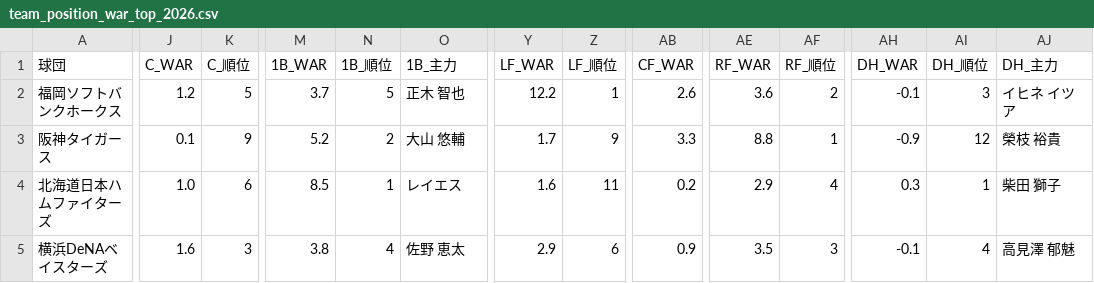
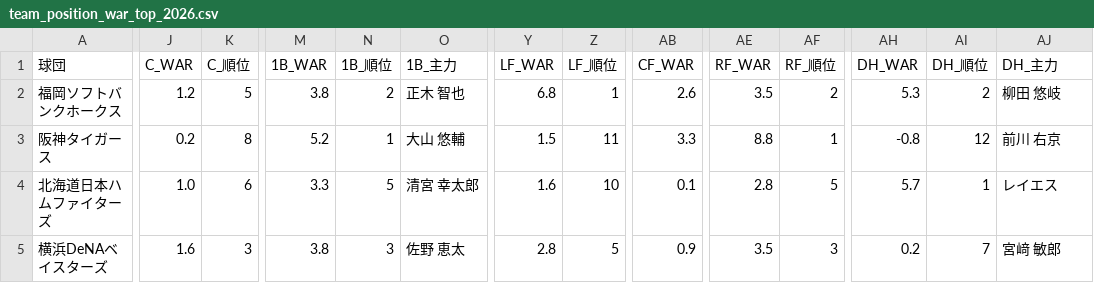
Before and after one commit to kotowaru6949-debug/-baseball-dashboard-2026, a CSV file: team_position_war_top_2026.csv, drawn as a sheet; only a part is shown, gaps mark what is left out; the diff covers the shown part only; the diff names each change by its address in the sheet, - before the commit and + after, or states it on an @@ line.

```diff
--- a/team_position_war_top_2026.csv
+++ b/team_position_war_top_2026.csv
-M2 (1B_WAR): 3.7
+M2 (1B_WAR): 3.8
-N2 (1B_順位): 5
+N2 (1B_順位): 2
-Y2 (LF_WAR): 12.2
+Y2 (LF_WAR): 6.8
-AE2 (RF_WAR): 3.6
+AE2 (RF_WAR): 3.5
-AH2 (DH_WAR): -0.1
+AH2 (DH_WAR): 5.3
-AI2 (DH_順位): 3
+AI2 (DH_順位): 2
-AJ2 (DH_主力): イヒネ イツア
+AJ2 (DH_主力): 柳田 悠岐
-J3 (C_WAR): 0.1
+J3 (C_WAR): 0.2
-K3 (C_順位): 9
+K3 (C_順位): 8
-N3 (1B_順位): 2
+N3 (1B_順位): 1
-Y3 (LF_WAR): 1.7
+Y3 (LF_WAR): 1.5
-Z3 (LF_順位): 9
+Z3 (LF_順位): 11
-AH3 (DH_WAR): -0.9
+AH3 (DH_WAR): -0.8
-AJ3 (DH_主力): 榮枝 裕貴
+AJ3 (DH_主力): 前川 右京
-M4 (1B_WAR): 8.5
+M4 (1B_WAR): 3.3
-N4 (1B_順位): 1
+N4 (1B_順位): 5
-O4 (1B_主力): レイエス
+O4 (1B_主力): 清宮 幸太郎
-Z4 (LF_順位): 11
+Z4 (LF_順位): 10
-AB4 (CF_WAR): 0.2
+AB4 (CF_WAR): 0.1
-AE4 (RF_WAR): 2.9
+AE4 (RF_WAR): 2.8
-AF4 (RF_順位): 4
+AF4 (RF_順位): 5
-AH4 (DH_WAR): 0.3
+AH4 (DH_WAR): 5.7
-AJ4 (DH_主力): 柴田 獅子
+AJ4 (DH_主力): レイエス
-N5 (1B_順位): 4
+N5 (1B_順位): 3
-Y5 (LF_WAR): 2.9
+Y5 (LF_WAR): 2.8
-Z5 (LF_順位): 6
+Z5 (LF_順位): 5
-AH5 (DH_WAR): -0.1
+AH5 (DH_WAR): 0.2
-AI5 (DH_順位): 4
+AI5 (DH_順位): 7
-AJ5 (DH_主力): 高見澤 郁魅
+AJ5 (DH_主力): 宮﨑 敏郎
```
Also changed, not shown: 71 edited cells elsewhere in this file, hitters_farm_2026_pawapro.csv, hitters_top_2026_pawapro.csv, 3 other files.
